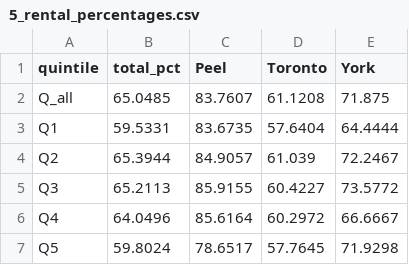
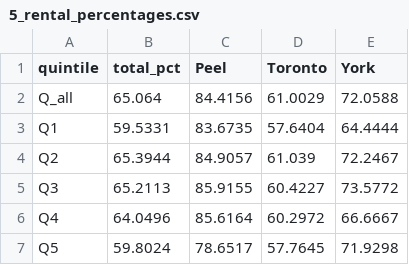
Before and after one commit to schoolofcities/essential-spaces, a CSV file: data/2025-work/report-results/5_rental_percentages.csv, drawn as a sheet.

Commit message:
Exclude buffers from city rental percentage calculation

```diff
--- a/data/2025-work/report-results/5_rental_percentages.csv
+++ b/data/2025-work/report-results/5_rental_percentages.csv
@@ -1,3 +1,3 @@
 quintile,total_pct,Peel,Toronto,York
-Q_all,65.0485,83.7607,61.1208,71.875
+Q_all,65.064,84.4156,61.0029,72.0588
 Q1,59.5331,83.6735,57.6404,64.4444
```
Also changed, not shown: 1 other file.
